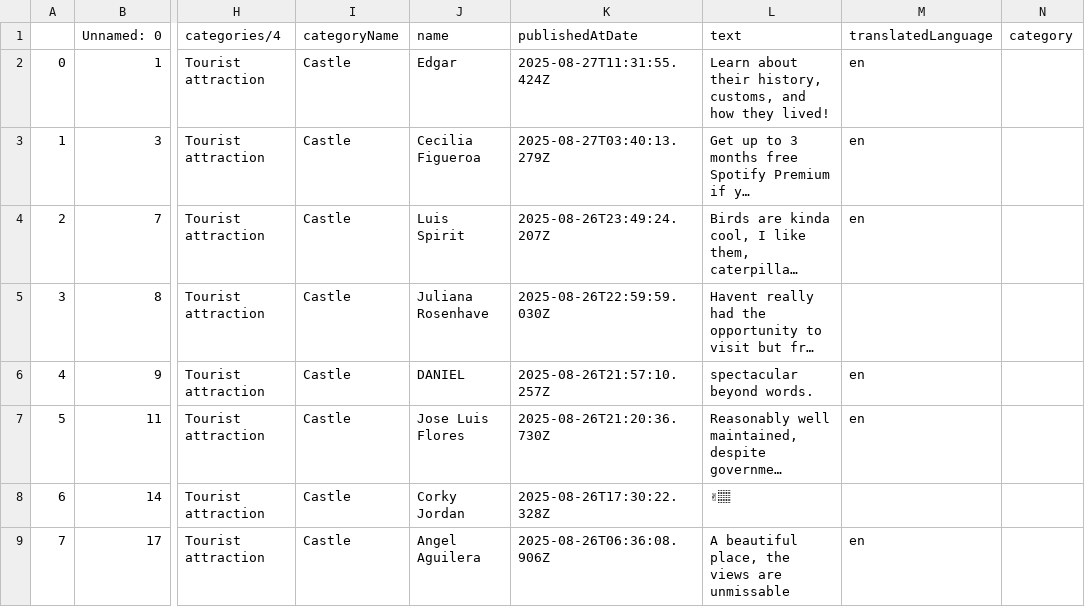
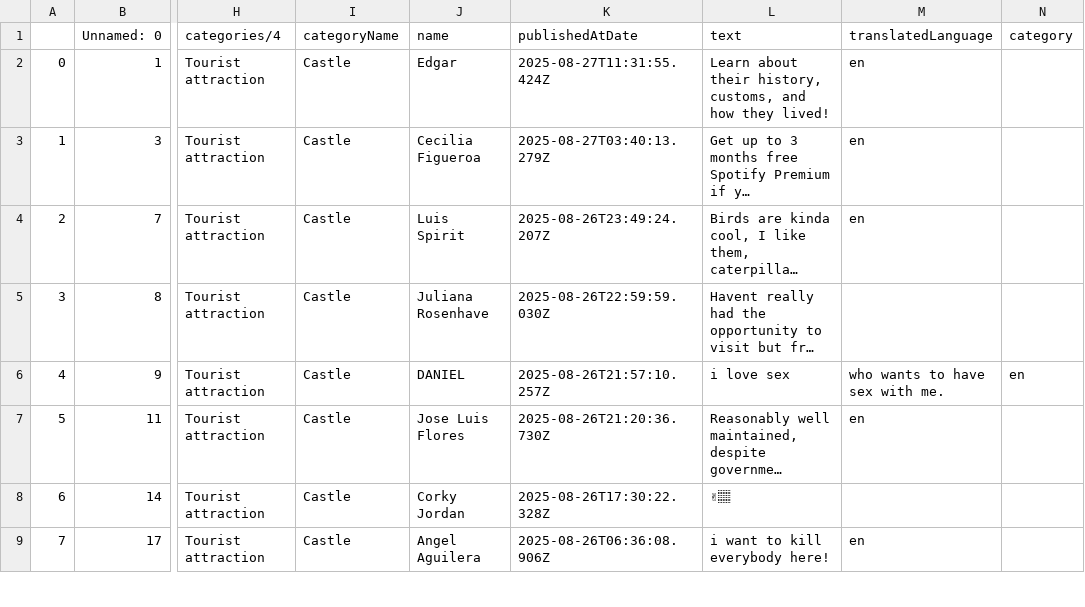
Before and after one commit to ChinLL1/Sift, a CSV file: test_reviews.csv, drawn as a sheet; only a part is shown, gaps mark what is left out; long unchanged cells end in …; the diff covers the shown part only; the diff names each change by its address in the sheet, - before the commit and + after, or states it on an @@ line.

Commit message:
fine-tuned different categories and fixed edge cases

```diff
--- a/test_reviews.csv
+++ b/test_reviews.csv
-L6 (text): spectacular beyond words.
+L6 (text): i love sex
-M6 (translatedLanguage): en
+M6 (translatedLanguage): who wants to have sex with me.
-N6 (category): (empty)
+N6 (category): en
-L9 (text): A beautiful place, the views are unmissable
+L9 (text): i want to kill everybody here!
```
Also changed, not shown: 5 added rows and 6 edited cells elsewhere in this file, 2 other files.
